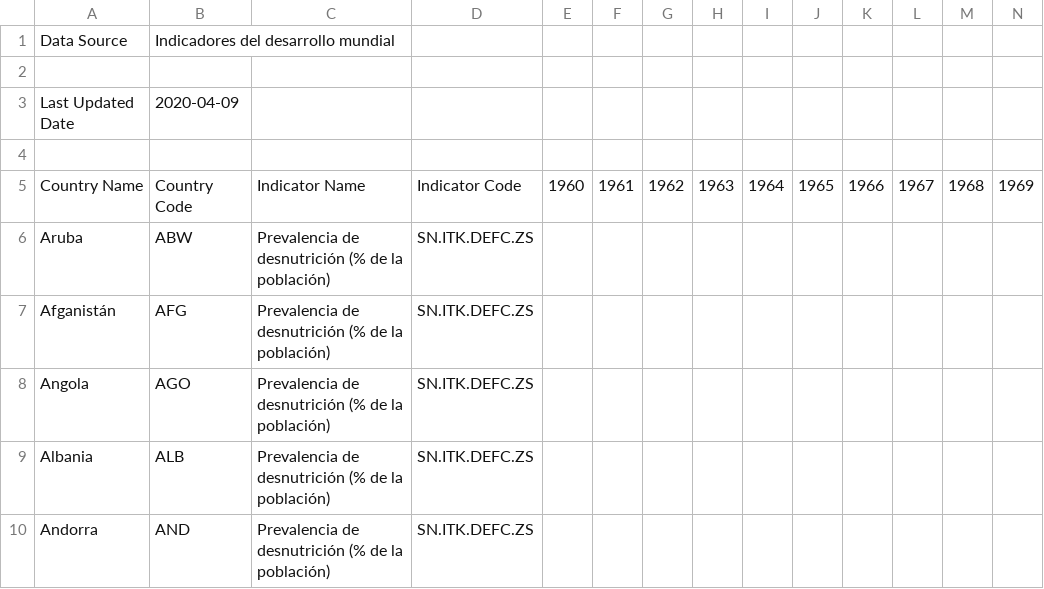
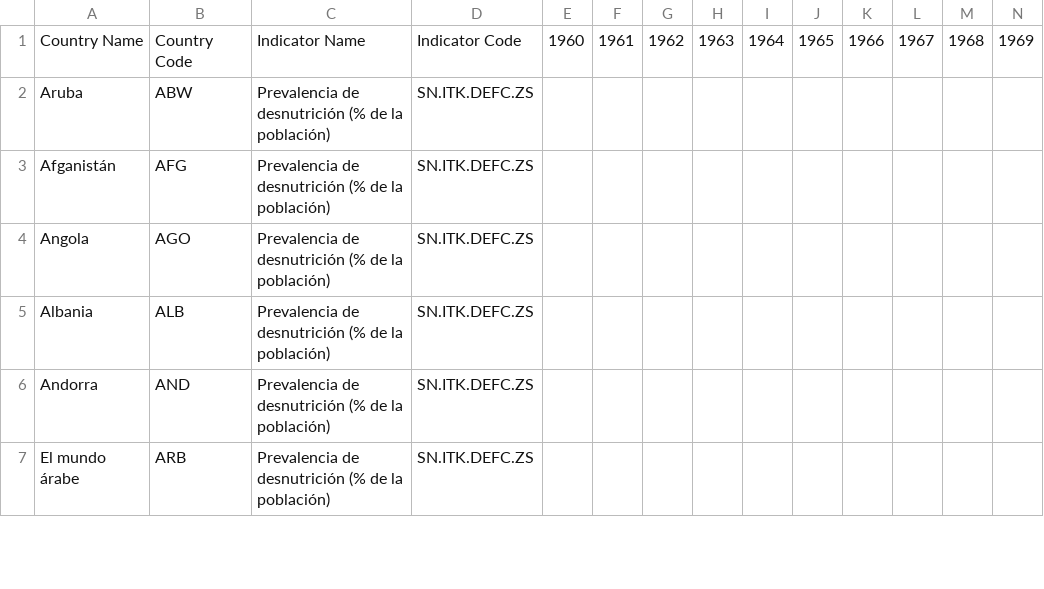
Before and after one commit to SIIA-EAFIT/covid19, a CSV file: data/PrevalenciaDesnutricion.csv, drawn as a sheet; only a part is shown; the shorter side is filled out with more unchanged rows; rows hold the shown columns only; the diff names each change by its address in the sheet, - before the commit and + after, or states it on an @@ line.

Commit message:
Update PrevalenciaDesnutricion.csv

```diff
--- a/data/PrevalenciaDesnutricion.csv
+++ b/data/PrevalenciaDesnutricion.csv
-row 1: Data Source | Indicadores del desarrollo mundial
-row 2: (empty)
-row 3: Last Updated Date | 2020-04-09
-row 4: (empty)
```
